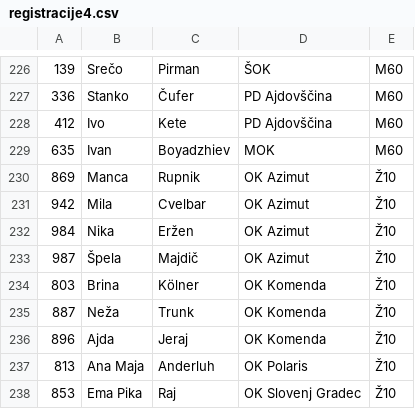
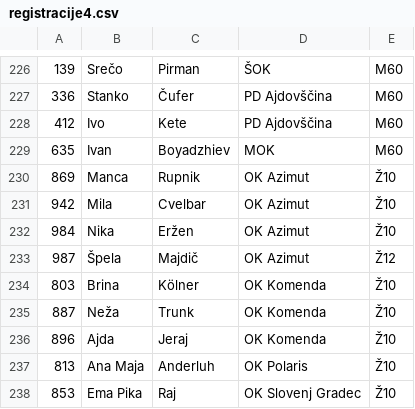
Before and after one commit to OZS-IT/SOL, a CSV file: Registracije/registracije4.csv, drawn as a sheet; only a part is shown, gaps mark what is left out.

```diff
--- a/Registracije/registracije4.csv
+++ b/Registracije/registracije4.csv
@@ -232,3 +232,3 @@
 984;Nika;Eržen;OK Azimut;Ž10
-987;Špela;Majdič;OK Azimut;Ž10
+987;Špela;Majdič;OK Azimut;Ž12
 803;Brina;Kölner;OK Komenda;Ž10
```
Also changed, not shown: Registracije/registracije5.csv, Resna stanja/SOL4.csv, 3 other files.
